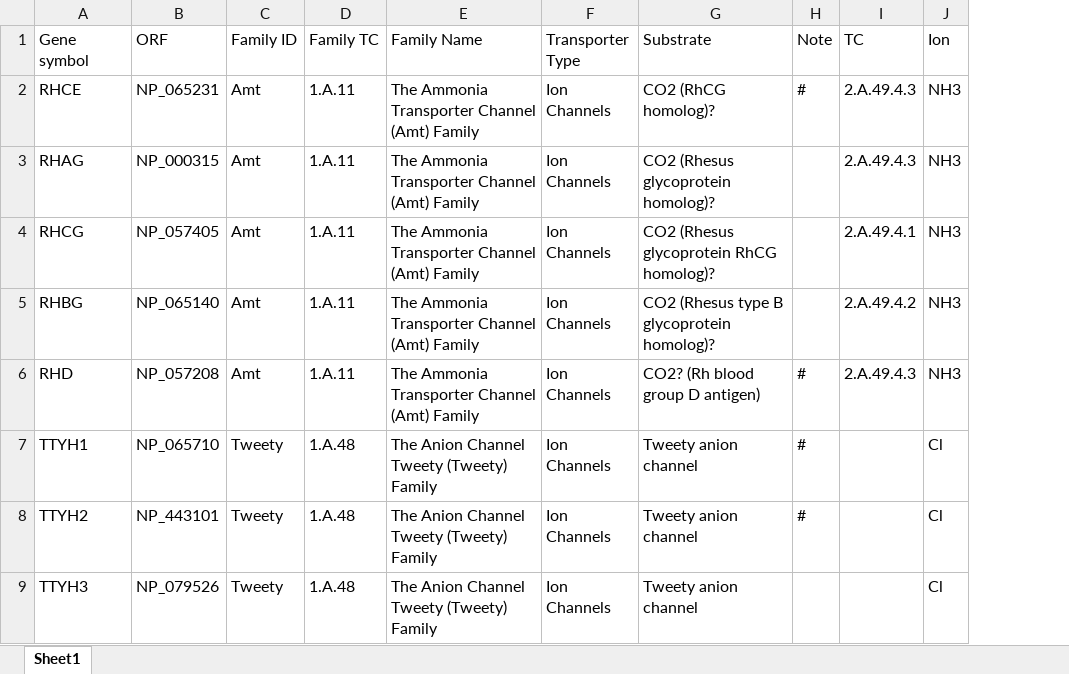
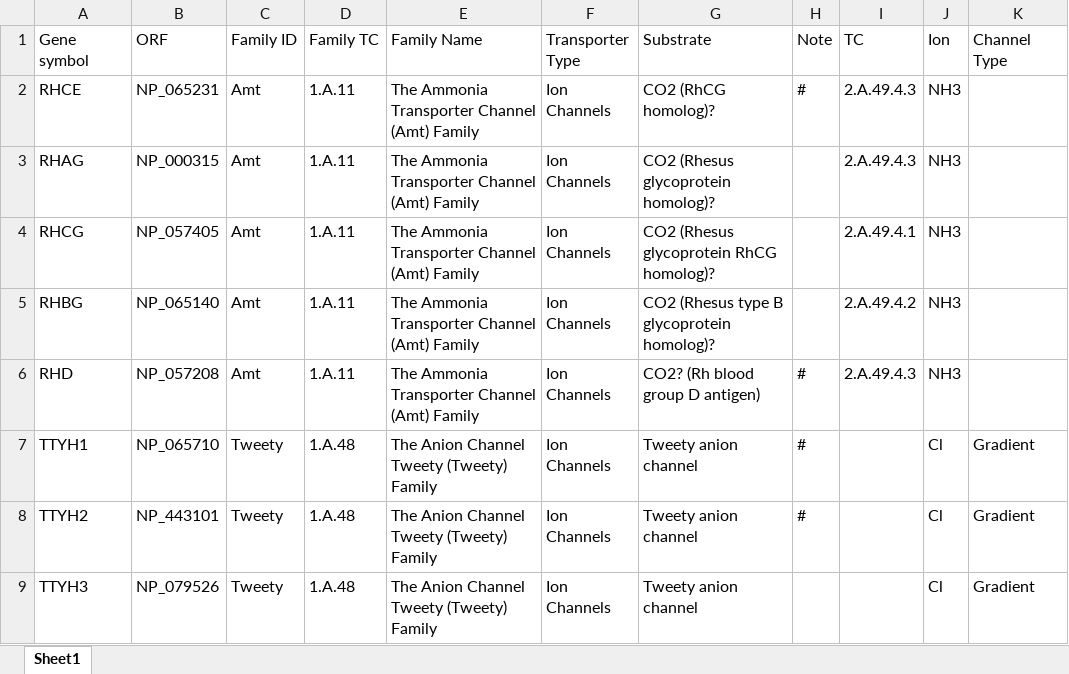
Before and after one commit to ListerLab/pfc_development, an Excel workbook: annotation/Ion_transporters.xlsx, sheet Sheet1, drawn as a sheet; only a part is shown; values as stored, in another font and other column widths than the file's, no cell formats; the diff names each change by its address in the sheet, - before the commit and + after, or states it on an @@ line.

```diff
--- a/annotation/Ion_transporters.xlsx (sheet Sheet1)
+++ b/annotation/Ion_transporters.xlsx (sheet Sheet1)
+column K (Channel Type), rows 7-9: all Gradient
```
Also changed, not shown: cell formats, annotation/Single cell studies database-Specifics.xlsx, 43 other files.
